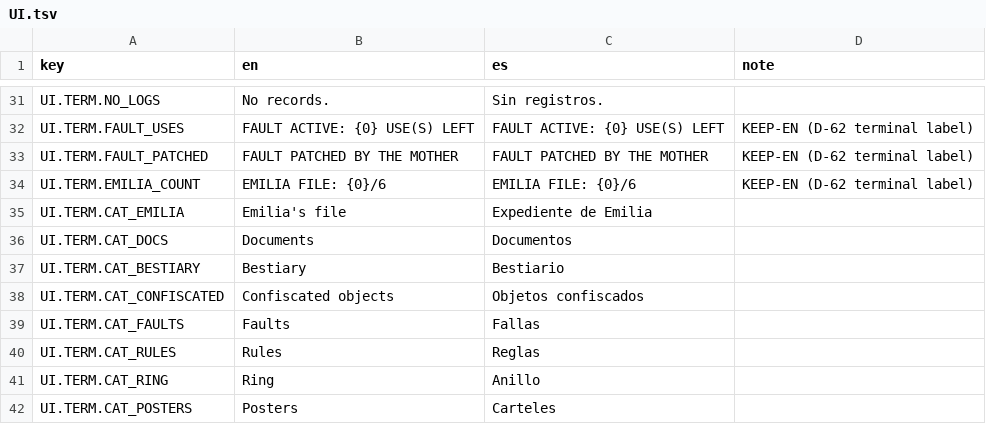
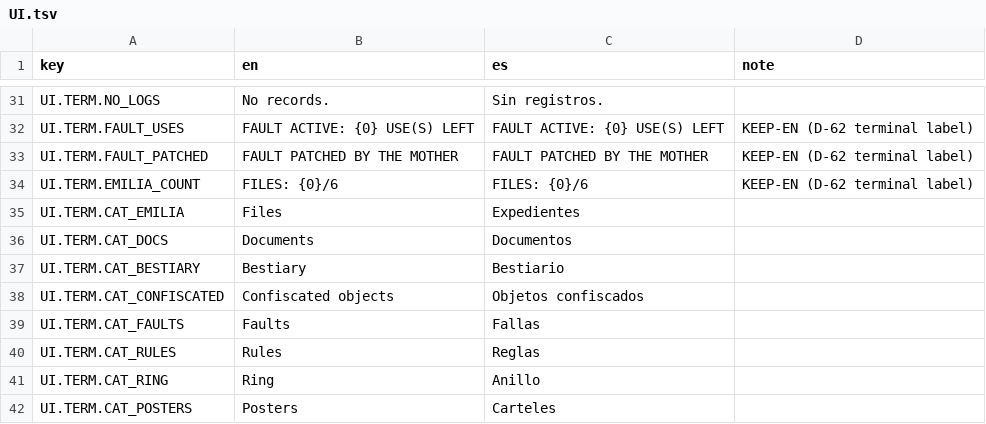
Before and after one commit to ChristianC720/survivalHorror-Demo, a TSV file: Assets/_Project/Localization/Source/UI.tsv, drawn as a sheet; only a part is shown, gaps mark what is left out.

```diff
--- a/Assets/_Project/Localization/Source/UI.tsv
+++ b/Assets/_Project/Localization/Source/UI.tsv
@@ -33,4 +33,4 @@ UI.TERM.FAULT_USES	FAULT ACTIVE: {0} USE(S) LEFT	FAULT ACTIVE: {0} USE(S) LEFT	K
 UI.TERM.FAULT_PATCHED	FAULT PATCHED BY THE MOTHER	FAULT PATCHED BY THE MOTHER	KEEP-EN (D-62 terminal label)
-UI.TERM.EMILIA_COUNT	EMILIA FILE: {0}/6	EMILIA FILE: {0}/6	KEEP-EN (D-62 terminal label)
-UI.TERM.CAT_EMILIA	Emilia's file	Expediente de Emilia
+UI.TERM.EMILIA_COUNT	FILES: {0}/6	FILES: {0}/6	KEEP-EN (D-62 terminal label)
+UI.TERM.CAT_EMILIA	Files	Expedientes	
 UI.TERM.CAT_DOCS	Documents	Documentos
```
Also changed, not shown: Assets/_Project/Localization/Source/DE.tsv, Assets/_Project/Localization/Source/DOC.tsv, 30 other files.
